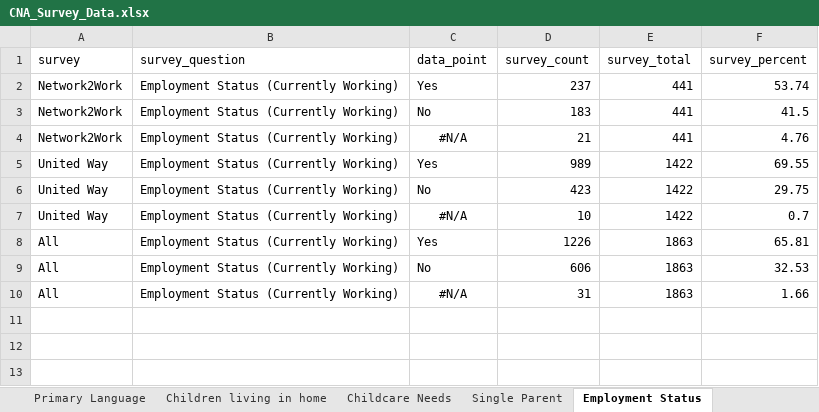
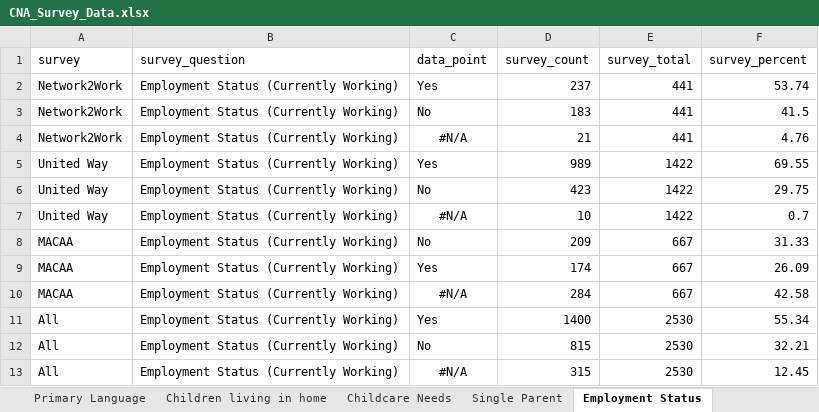
Before and after one commit to virginiaequitycenter/cna, an Excel workbook: CNA_Survey_Data.xlsx, sheet Employment Status, drawn as a sheet; values as stored, in another font and other column widths than the file's, no borders; addresses are those after the commit; the diff names each change by its address in the sheet, - before the commit and + after, or states it on an @@ line.

```diff
--- a/CNA_Survey_Data.xlsx (sheet Employment Status)
+++ b/CNA_Survey_Data.xlsx (sheet Employment Status)
+row 8: MACAA | Employment Status (Currently Working) | No | 209 | 667 | 31.33
+row 9: MACAA | Employment Status (Currently Working) | Yes | 174 | 667 | 26.09
+row 10: MACAA | Employment Status (Currently Working) | #N/A | 284 | 667 | 42.58
-D11 (survey_count): 1226
+D11 (survey_count): 1400
-E11:E13 (survey_total): 1863
+E11:E13 (survey_total): 2530
-F11 (survey_percent): 65.81
+F11 (survey_percent): 55.34
-D12 (survey_count): 606
+D12 (survey_count): 815
-F12 (survey_percent): 32.53
+F12 (survey_percent): 32.21
-D13 (survey_count): 31
+D13 (survey_count): 315
-F13 (survey_percent): 1.66
+F13 (survey_percent): 12.45
```
Also changed, not shown: sheet Demographics, sheet Education Level, 2 other files.
